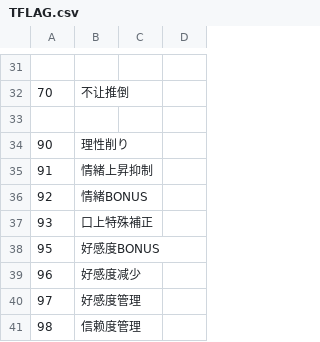
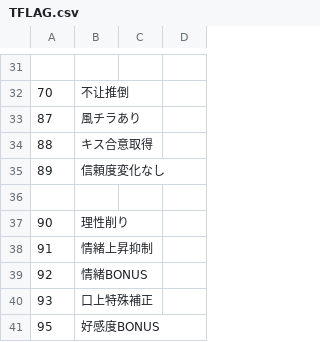
Before and after one commit to Paradox-Phenomenon/EraTW-Magic_DLC, a CSV file: CSV/TFLAG.csv, drawn as a sheet; only a part is shown, gaps mark what is left out; the shorter side is filled out with more unchanged rows.

```diff
--- a/CSV/TFLAG.csv
+++ b/CSV/TFLAG.csv
@@ -32,2 +32,5 @@
 70,不让推倒
+87,風チラあり
+88,キス合意取得
+89,信頼度変化なし
 
```
Also changed, not shown: 11 other files.
